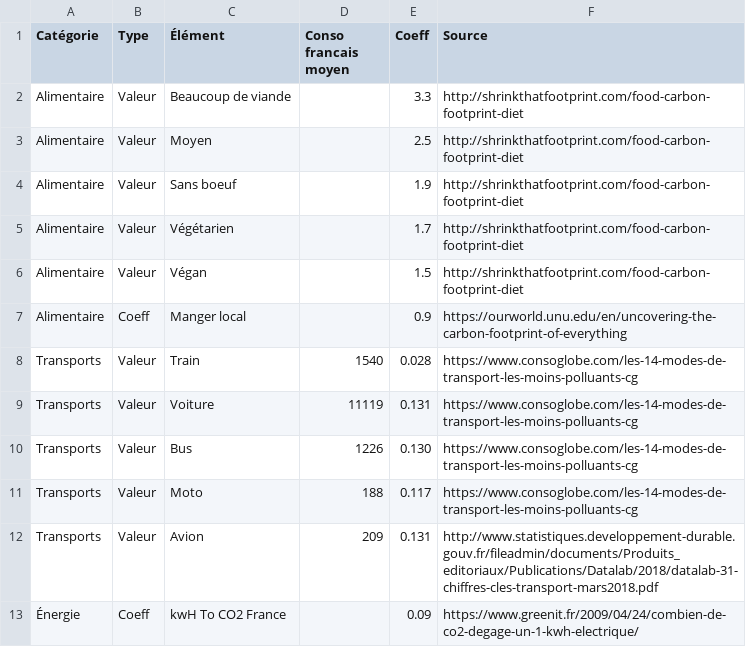
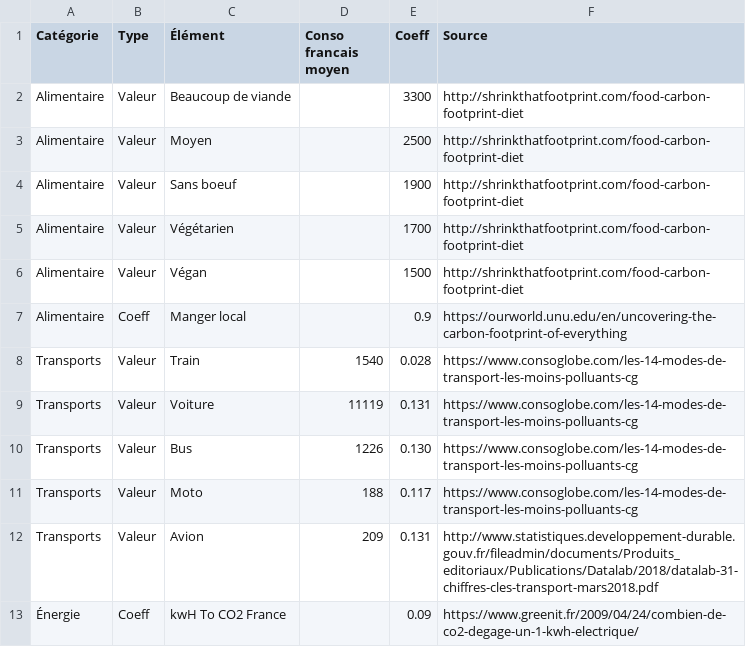
Before and after one commit to LifeHabitsChanger/LifeHabitsChanger.github.io, a CSV file: Data.csv, drawn as a sheet; only a part is shown.

```diff
--- a/Data.csv
+++ b/Data.csv
@@ -1,7 +1,7 @@
 Catégorie,Type,Élément,Conso francais moyen,Coeff,Source
-Alimentaire,Valeur,Beaucoup de viande,,3.3,http://shrinkthatfootprint.com/food-carbon-footprint-diet
-Alimentaire,Valeur,Moyen,,2.5,http://shrinkthatfootprint.com/food-carbon-footprint-diet
-Alimentaire,Valeur,Sans boeuf,,1.9,http://shrinkthatfootprint.com/food-carbon-footprint-diet
-Alimentaire,Valeur,Végétarien,,1.7,http://shrinkthatfootprint.com/food-carbon-footprint-diet
-Alimentaire,Valeur,Végan,,1.5,http://shrinkthatfootprint.com/food-carbon-footprint-diet
+Alimentaire,Valeur,Beaucoup de viande,,3300,http://shrinkthatfootprint.com/food-carbon-footprint-diet
+Alimentaire,Valeur,Moyen,,2500,http://shrinkthatfootprint.com/food-carbon-footprint-diet
+Alimentaire,Valeur,Sans boeuf,,1900,http://shrinkthatfootprint.com/food-carbon-footprint-diet
+Alimentaire,Valeur,Végétarien,,1700,http://shrinkthatfootprint.com/food-carbon-footprint-diet
+Alimentaire,Valeur,Végan,,1500,http://shrinkthatfootprint.com/food-carbon-footprint-diet
 Alimentaire,Coeff,Manger local,,0.9,https://ourworld.unu.edu/en/uncovering-the-carbon-footprint-of-everything
```
Also changed, not shown: Data_alimentaire.csv, 1 other file.
